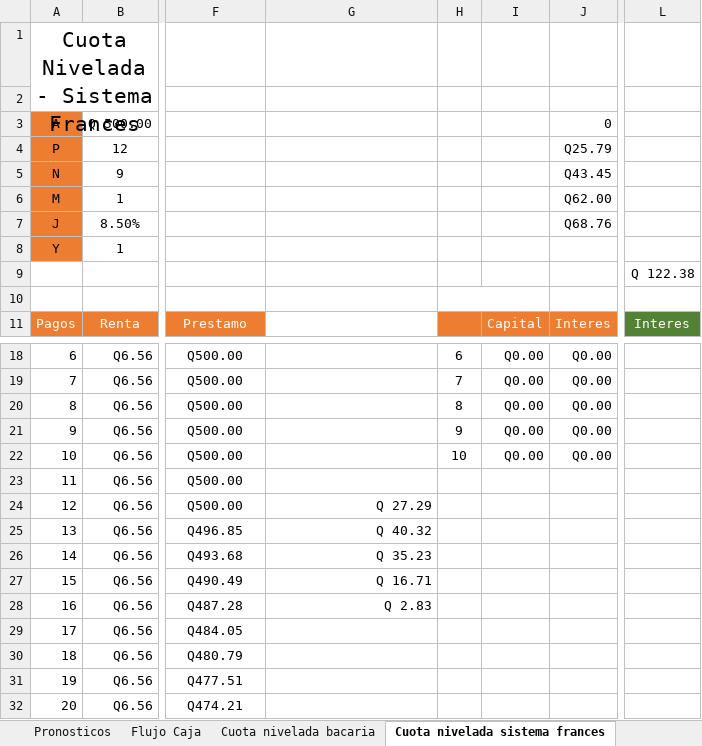
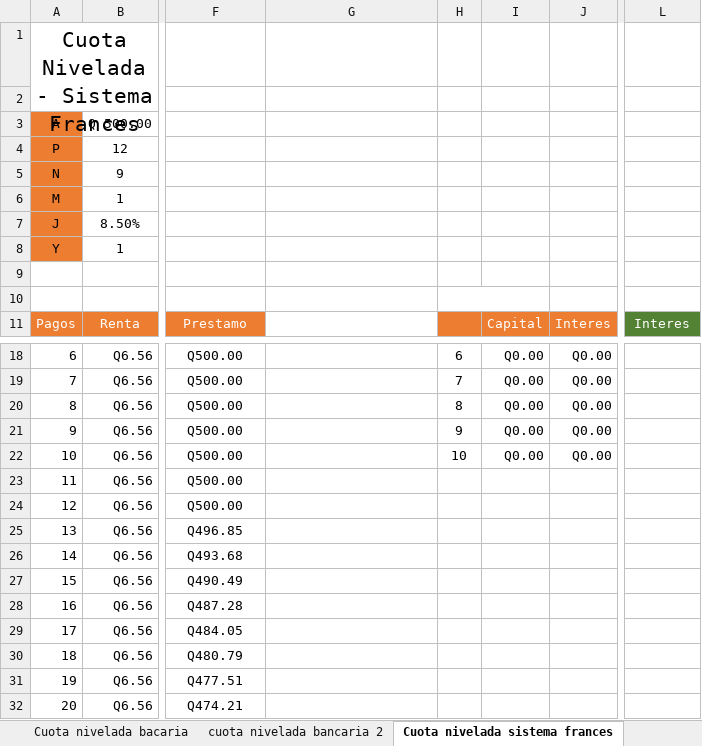
Before and after one commit to danieltistoj/pronostico_economica, an Excel workbook: pronostico_macro.xlsm, sheet Cuota nivelada sistema frances, drawn as a sheet; only a part is shown, gaps mark what is left out; values as stored, in another font and other column widths than the file's, no borders; charts and pictures and conditional formats not drawn; the diff names each change by its address in the sheet, - before the commit and + after, or states it on an @@ line.

Commit message:
cuotas decrecientes y bancarias, copia

```diff
--- a/pronostico_macro.xlsm (sheet Cuota nivelada sistema frances)
+++ b/pronostico_macro.xlsm (sheet Cuota nivelada sistema frances)
+sheet tab: cuota nivelada bancaria 2
-J3:J7 text colour: black
+J3:J7 text colour: #FFFFFF
-L9 text colour: black
+L9 text colour: #FFFFFF
-G24:G28 text colour: black
+G24:G28 text colour: #FFFFFF
```
Also changed, not shown: sheet Cuota nivelada sistema aleman, other sheet tabs, charts or pictures.
